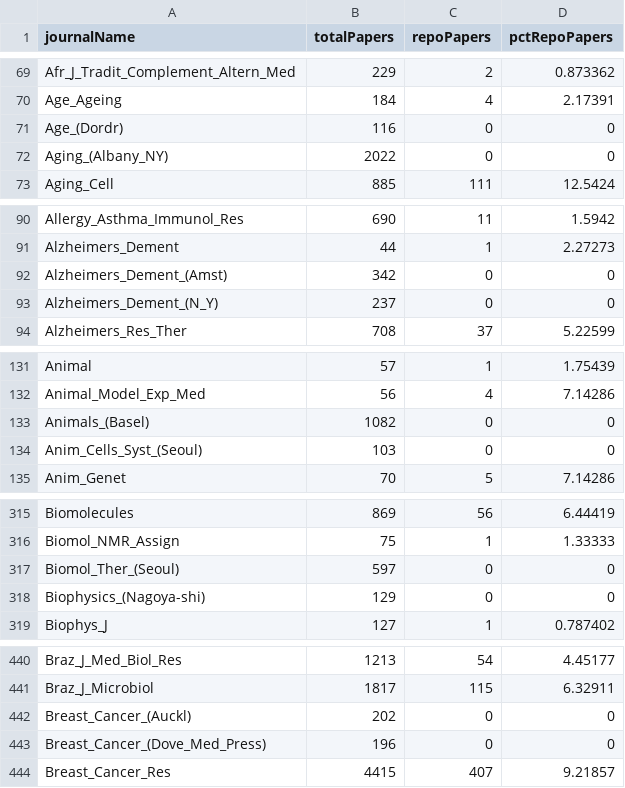
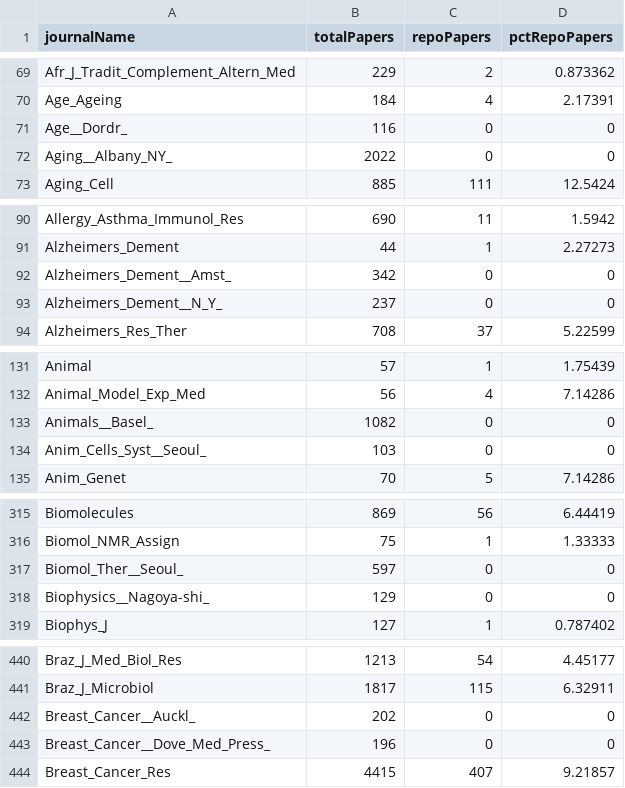
Before and after one commit to smangul1/data_reusability, a CSV file: repoPctStats.csv, drawn as a sheet; only a part is shown, gaps mark what is left out; the diff covers the shown part only.

```diff
--- a/repoPctStats.csv
+++ b/repoPctStats.csv
@@ -70,4 +70,4 @@ Afr_J_Tradit_Complement_Altern_Med,229,2,0.873362
 Age_Ageing,184,4,2.17391
-Age_(Dordr),116,0,0
-Aging_(Albany_NY),2022,0,0
+Age__Dordr_,116,0,0
+Aging__Albany_NY_,2022,0,0
 Aging_Cell,885,111,12.5424
@@ -91,4 +91,4 @@ Allergy_Asthma_Immunol_Res,690,11,1.5942
 Alzheimers_Dement,44,1,2.27273
-Alzheimers_Dement_(Amst),342,0,0
-Alzheimers_Dement_(N_Y),237,0,0
+Alzheimers_Dement__Amst_,342,0,0
+Alzheimers_Dement__N_Y_,237,0,0
 Alzheimers_Res_Ther,708,37,5.22599
@@ -132,4 +132,4 @@ Animal,57,1,1.75439
 Animal_Model_Exp_Med,56,4,7.14286
-Animals_(Basel),1082,0,0
-Anim_Cells_Syst_(Seoul),103,0,0
+Animals__Basel_,1082,0,0
+Anim_Cells_Syst__Seoul_,103,0,0
 Anim_Genet,70,5,7.14286
@@ -316,4 +316,4 @@ Biomolecules,869,56,6.44419
 Biomol_NMR_Assign,75,1,1.33333
-Biomol_Ther_(Seoul),597,0,0
-Biophysics_(Nagoya-shi),129,0,0
+Biomol_Ther__Seoul_,597,0,0
+Biophysics__Nagoya-shi_,129,0,0
 Biophys_J,127,1,0.787402
@@ -441,4 +441,4 @@ Braz_J_Med_Biol_Res,1213,54,4.45177
 Braz_J_Microbiol,1817,115,6.32911
-Breast_Cancer_(Auckl),202,0,0
-Breast_Cancer_(Dove_Med_Press),196,0,0
+Breast_Cancer__Auckl_,202,0,0
+Breast_Cancer__Dove_Med_Press_,196,0,0
 Breast_Cancer_Res,4415,407,9.21857
```
Also changed, not shown: 118 edited cells elsewhere in this file, 37 other files.
